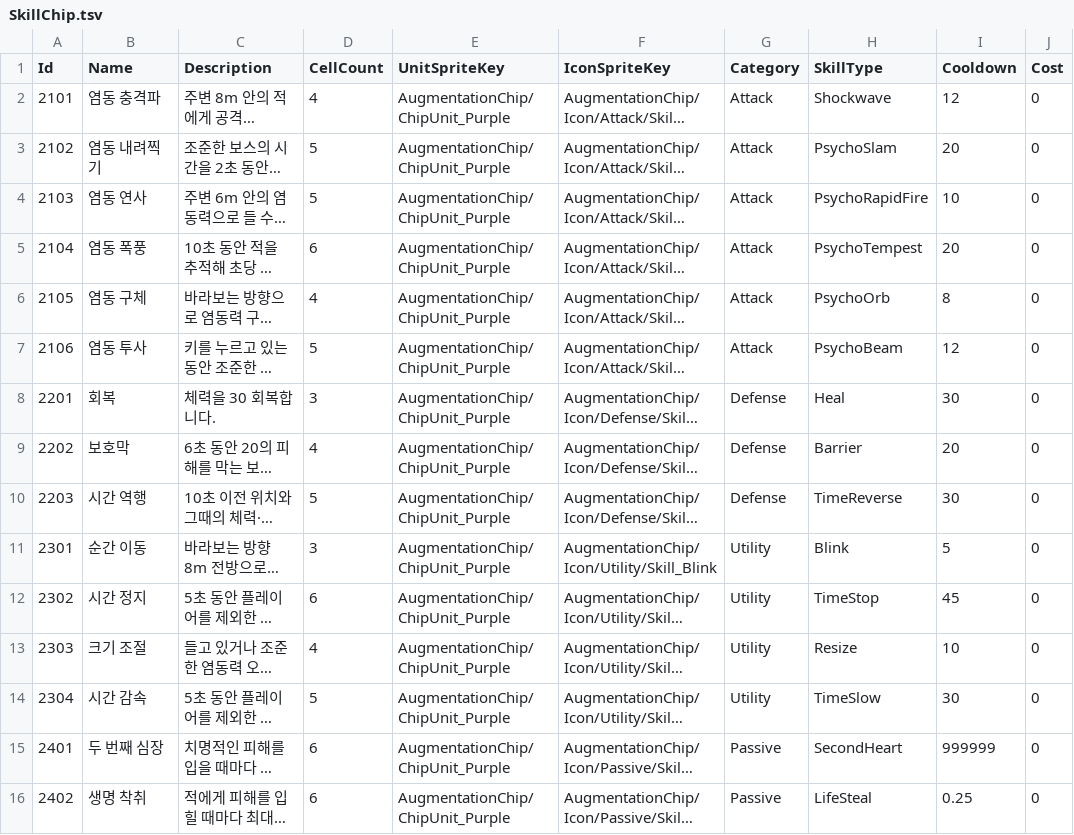
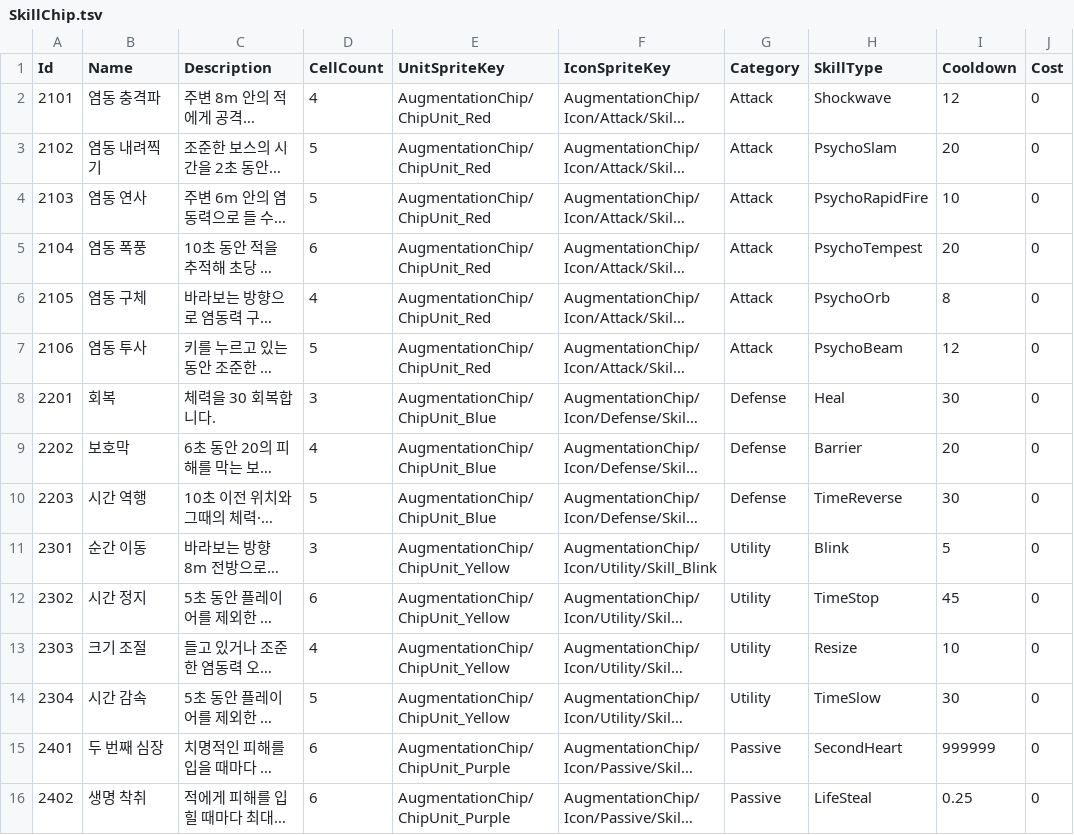
Before and after one commit to keeeery/ODDITY, a TSV file: Assets/StreamingAssets/Table/SkillChip.tsv, drawn as a sheet; only a part is shown; long unchanged cells end in …; the diff names each change by its address in the sheet, - before the commit and + after, or states it on an @@ line.

```diff
--- a/Assets/StreamingAssets/Table/SkillChip.tsv
+++ b/Assets/StreamingAssets/Table/SkillChip.tsv
-E2:E7 (UnitSpriteKey): AugmentationChip/ChipUnit_Purple
+E2:E7 (UnitSpriteKey): AugmentationChip/ChipUnit_Red
-E8:E10 (UnitSpriteKey): AugmentationChip/ChipUnit_Purple
+E8:E10 (UnitSpriteKey): AugmentationChip/ChipUnit_Blue
-E11:E14 (UnitSpriteKey): AugmentationChip/ChipUnit_Purple
+E11:E14 (UnitSpriteKey): AugmentationChip/ChipUnit_Yellow
```
Also changed, not shown: Assets/StreamingAssets/Table/StatChip.tsv, 21 other files.
